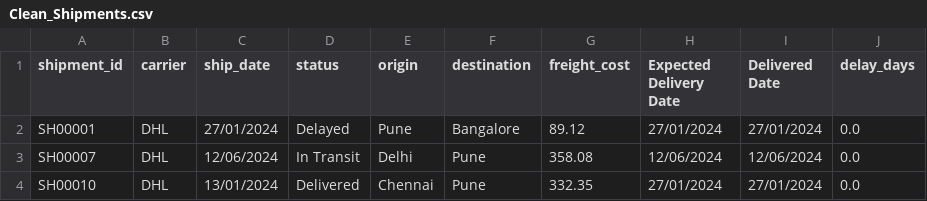
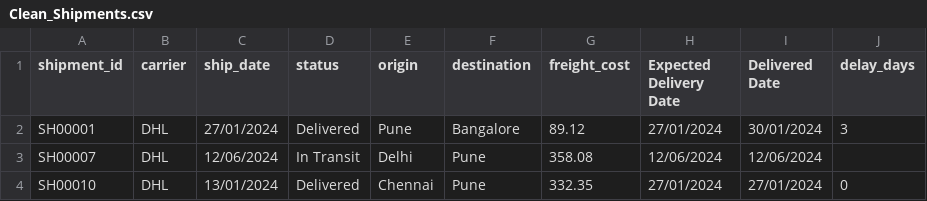
Before and after one commit to Raghav-techstar/Team-Hackathon-Day-21-, a CSV file: output/Clean_Shipments.csv, drawn as a sheet.

```diff
--- a/output/Clean_Shipments.csv
+++ b/output/Clean_Shipments.csv
@@ -1,4 +1,4 @@
 shipment_id,carrier,ship_date,status,origin,destination,freight_cost,Expected Delivery Date,Delivered Date,delay_days
-SH00001,DHL,27/01/2024,Delayed,Pune,Bangalore,89.12,27/01/2024,27/01/2024,0.0
-SH00007,DHL,12/06/2024,In Transit,Delhi,Pune,358.08,12/06/2024,12/06/2024,0.0
-SH00010,DHL,13/01/2024,Delivered,Chennai,Pune,332.35,27/01/2024,27/01/2024,0.0
+SH00001,DHL,27/01/2024,Delivered,Pune,Bangalore,89.12,27/01/2024,30/01/2024,3
+SH00007,DHL,12/06/2024,In Transit,Delhi,Pune,358.08,12/06/2024,12/06/2024,
+SH00010,DHL,13/01/2024,Delivered,Chennai,Pune,332.35,27/01/2024,27/01/2024,0
```
Also changed, not shown: data/raw_shipments.csv, output/Rejected_Shipments.csv, 3 other files.
